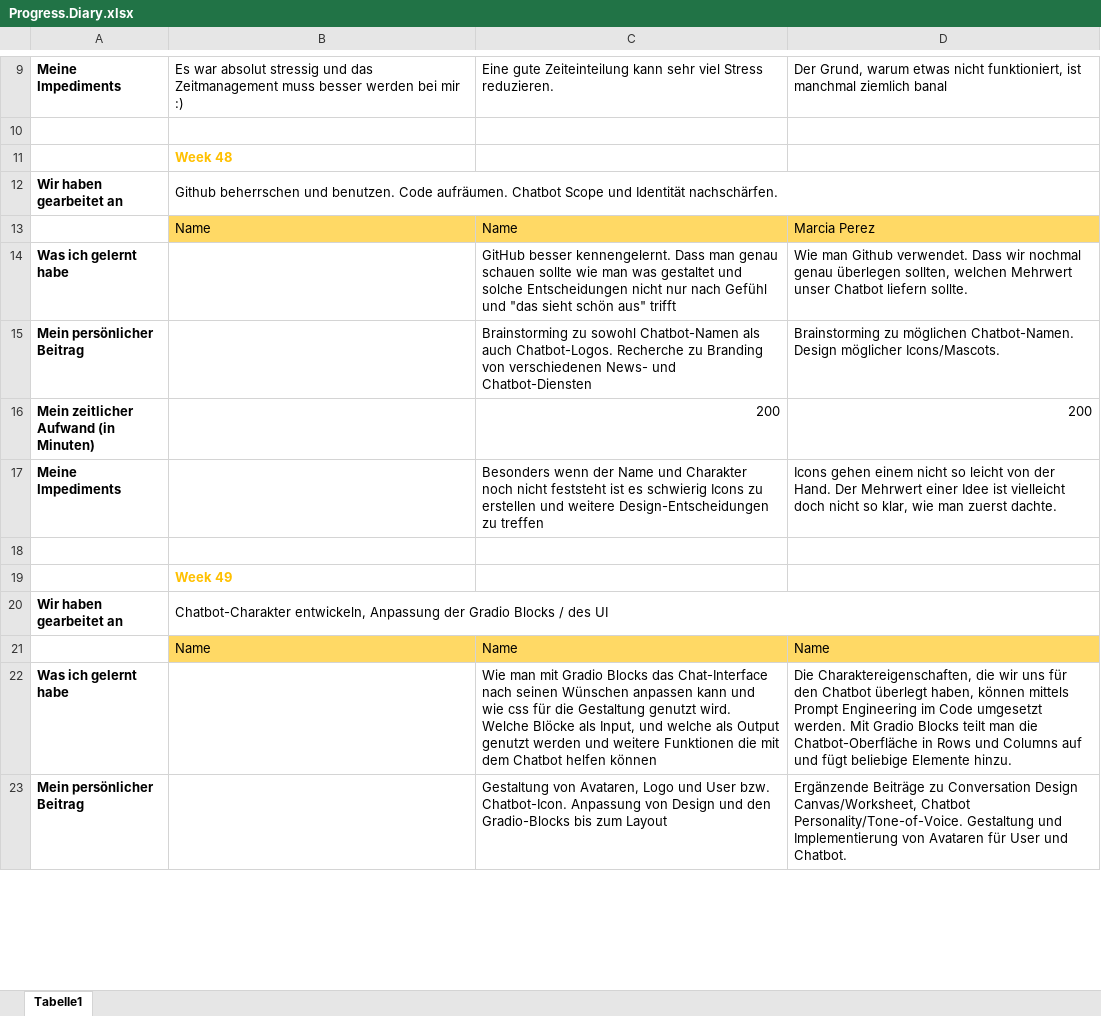
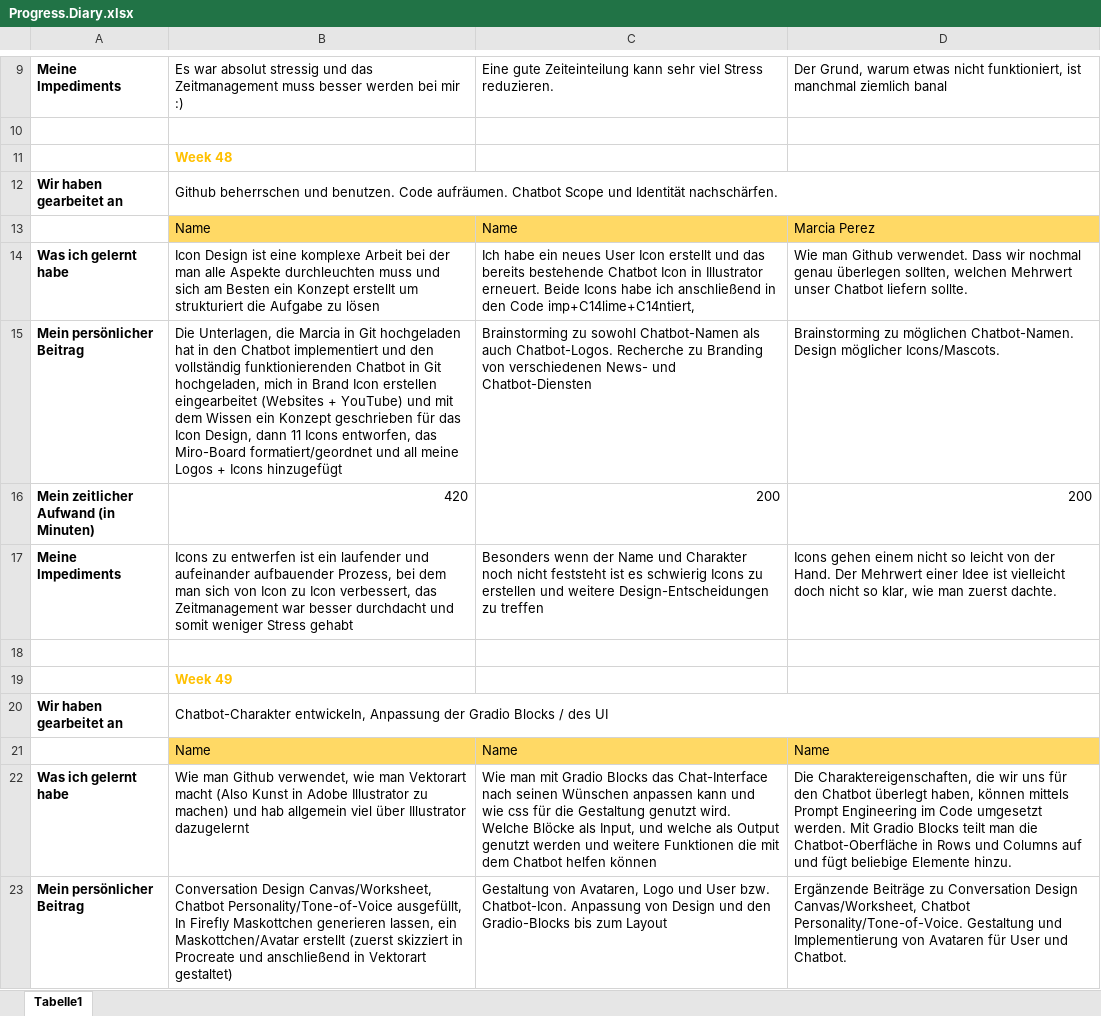
Before and after one commit to ID-Start-Winter23/team-10-whatson, an Excel workbook: Progress.Diary.xlsx, sheet Tabelle1, drawn as a sheet; only a part is shown, gaps mark what is left out; values as stored, in another font and other column widths than the file's, no borders; the diff covers the shown part only; the diff names each change by its address in the sheet, - before the commit and + after, or states it on an @@ line.

Commit message:
Add files via upload

```diff
--- a/Progress.Diary.xlsx (sheet Tabelle1)
+++ b/Progress.Diary.xlsx (sheet Tabelle1)
-B14: (empty)
+B14: Icon Design ist eine komplexe Arbeit bei der man alle Aspekte durchleuchten muss und sich am Besten ein Konzept erstellt um strukturiert die Aufgabe zu lösen
-C14: GitHub besser kennengelernt. Dass man genau schauen sollte wie man was gestaltet und solche Entscheidungen nicht nur nach Gefühl und "das sieht schön aus" trifft
+C14: Ich habe ein neues User Icon erstellt und das bereits bestehende Chatbot Icon in Illustrator erneuert. Beide Icons habe ich anschließend in den Code imp+C14lime+C14ntiert,
-B15: (empty)
+B15: Die Unterlagen, die Marcia in Git hochgeladen hat in den Chatbot implementiert und den vollständig funktionierenden Chatbot in Git hochgeladen, mich in Brand Icon erstellen eingearbeitet (Websites + YouTube) und mit dem Wissen ein Konzept geschrieben für das Icon Design, dann 11 Icons entworfen, das Miro-Board formatiert/geordnet und all meine Logos + Icons hinzugefügt
-B16: (empty)
+B16: 420
-B17: (empty)
+B17: Icons zu entwerfen ist ein laufender und aufeinander aufbauender Prozess, bei dem man sich von Icon zu Icon verbessert, das Zeitmanagement war besser durchdacht und somit weniger Stress gehabt
-B22: (empty)
+B22: Wie man Github verwendet, wie man Vektorart macht (Also Kunst in Adobe Illustrator zu machen) und hab allgemein viel über Illustrator dazugelernt
-B23: (empty)
+B23: Conversation Design Canvas/Worksheet, Chatbot Personality/Tone-of-Voice ausgefüllt, In Firefly Maskottchen generieren lassen, ein Maskottchen/Avatar erstellt (zuerst skizziert in Procreate und anschließend in Vektorart gestaltet)
```
Also changed, not shown: 6 edited cells and cell formats elsewhere in this sheet.
